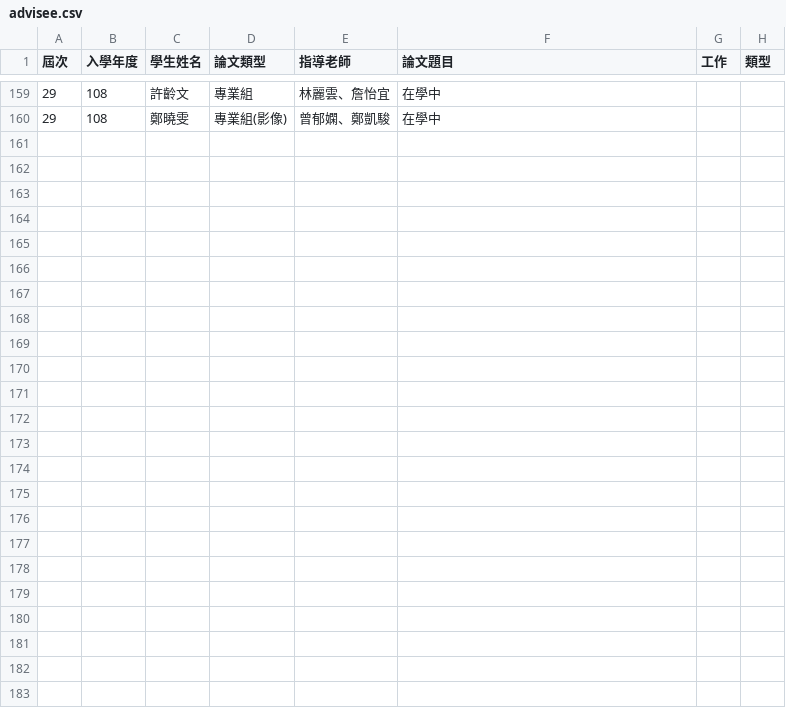
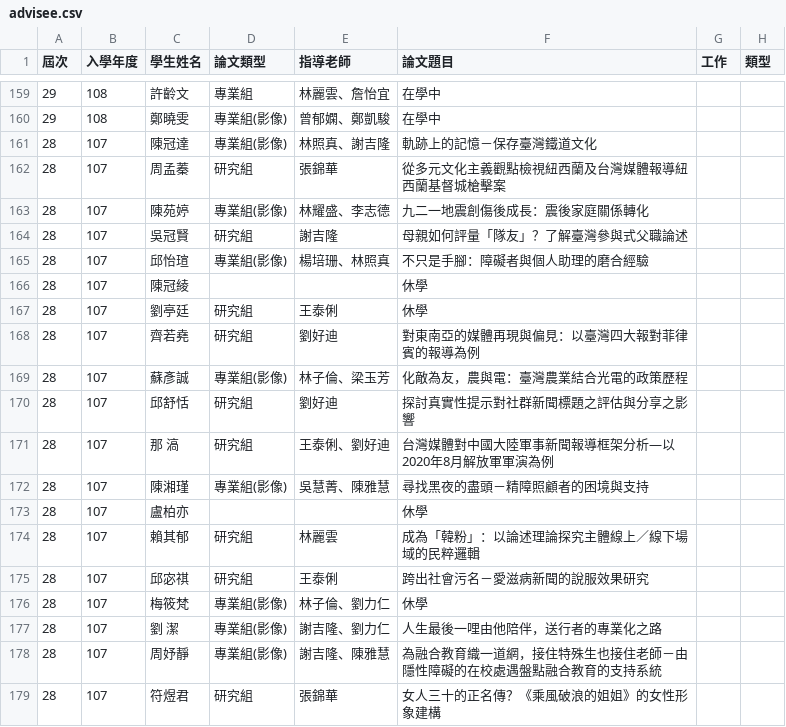
Before and after one commit to ntujour/ntujour.github.io, a CSV file: data/advisee.csv, drawn as a sheet; only a part is shown, gaps mark what is left out; the diff covers the shown part only.

Commit message:
Update advisee.csv

```diff
--- a/data/advisee.csv
+++ b/data/advisee.csv
@@ -160 +160,20 @@
 29,108,鄭曉雯,專業組(影像),曾郁嫻、鄭凱駿,在學中,,
+28,107,陳冠達,專業組(影像),林照真、謝吉隆,軌跡上的記憶－保存臺灣鐵道文化,,
+28,107,周孟蓁,研究組,張錦華,從多元文化主義觀點檢視紐西蘭及台灣媒體報導紐西蘭基督城槍擊案,,
+28,107,陳苑婷,專業組(影像),林耀盛、李志德,九二一地震創傷後成長：震後家庭關係轉化,,
+28,107,吳冠賢,研究組,謝吉隆,母親如何評量「隊友」？了解臺灣參與式父職論述,,
+28,107,邱怡瑄,專業組(影像),楊培珊、林照真,不只是手腳：障礙者與個人助理的磨合經驗,,
+28,107,陳冠綾,,,休學,,
+28,107,劉亭廷,研究組,王泰俐,休學,,
+28,107,齊若堯,研究組,劉好迪,對東南亞的媒體再現與偏見：以臺灣四大報對菲律賓的報導為例,,
+28,107,蘇彥誠,專業組(影像),林子倫、梁玉芳,化敵為友，農與電：臺灣農業結合光電的政策歷程,,
+28,107,邱舒恬,研究組,劉好迪,探討真實性提示對社群新聞標題之評估與分享之影響,,
+28,107,那  滈,研究組,王泰俐、劉好迪,台灣媒體對中國大陸軍事新聞報導框架分析—以2020年8月解放軍軍演為例,,
+28,107,陳湘瑾,專業組(影像),吳慧菁、陳雅慧,尋找黑夜的盡頭－精障照顧者的困境與支持,,
+28,107,盧柏亦,,,休學,,
+28,107,賴其郁,研究組,林麗雲,成為「韓粉」：以論述理論探究主體線上／線下場域的民粹邏輯,,
+28,107,邱宓祺,研究組,王泰俐,跨出社會污名－愛滋病新聞的說服效果研究,,
+28,107,梅筱梵,專業組(影像),林子倫、劉力仁,休學,,
+28,107,劉  潔,專業組(影像),謝吉隆、劉力仁,人生最後一哩由他陪伴，送行者的專業化之路,,
+28,107,周妤靜,專業組(影像),謝吉隆、陳雅慧,為融合教育織一道網，接住特殊生也接住老師－由隱性障礙的在校處遇盤點融合教育的支持系統,,
+28,107,符煜君,研究組,張錦華,女人三十的正名傳？《乘風破浪的姐姐》的女性形象建構,,
```
Also changed, not shown: 9 added rows elsewhere in this file.
